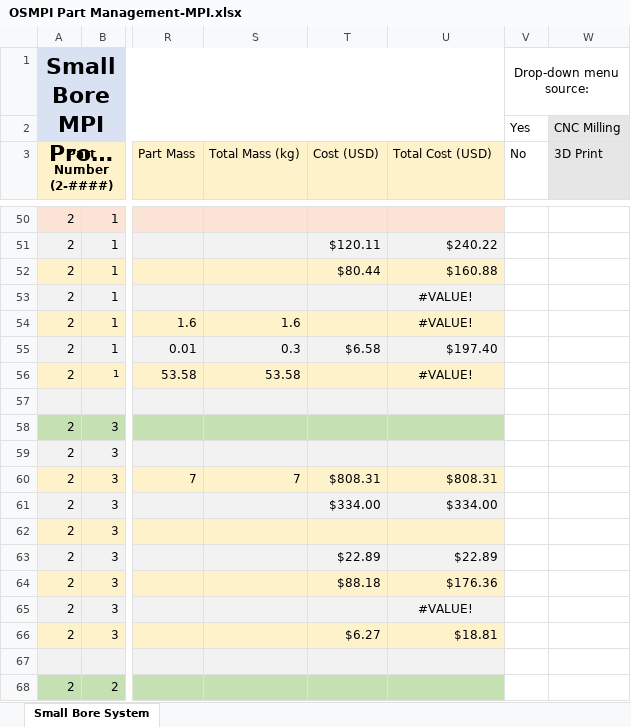
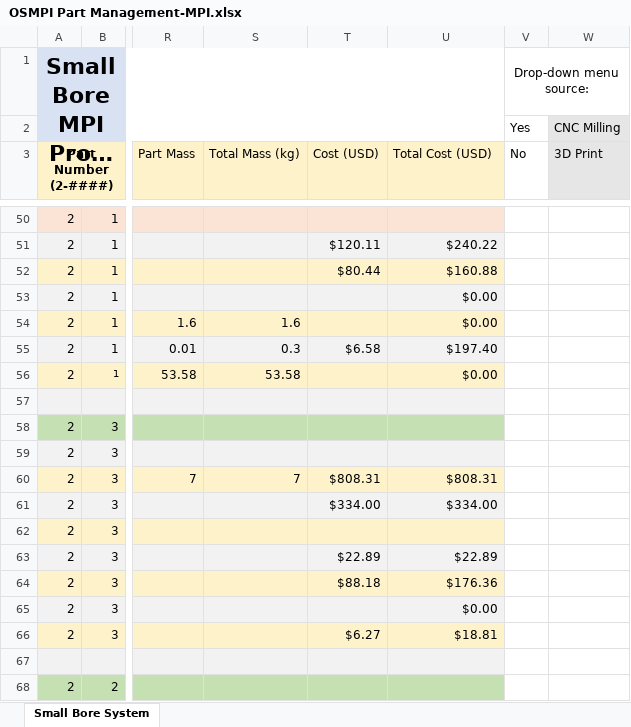
Before and after one commit to OS-MPI/Small-Bore-Imager, an Excel workbook: General Documentation/OSMPI Part Management-MPI.xlsx, sheet Small Bore System, drawn as a sheet; only a part is shown, gaps mark what is left out; long unchanged cells end in …; values as stored, in another font and other column widths than the file's, no borders; charts and pictures and conditional formats not drawn; the diff covers the shown part only; the diff names each change by its address in the sheet, - before the commit and + after, or states it on an @@ line.

```diff
--- a/General Documentation/OSMPI Part Management-MPI.xlsx (sheet Small Bore System)
+++ b/General Documentation/OSMPI Part Management-MPI.xlsx (sheet Small Bore System)
-U53:U54 (Total Cost (USD)): #VALUE!
+U53:U54 (Total Cost (USD)): $0.00
-U53:U54 alignment: center
+U53:U54 alignment: right
-U56 (Total Cost (USD)): #VALUE!
+U56 (Total Cost (USD)): $0.00
-U56 alignment: center
+U56 alignment: right
-U65 (Total Cost (USD)): #VALUE!
+U65 (Total Cost (USD)): $0.00
-U65 alignment: center
+U65 alignment: right
```
Also changed, not shown: 25 added rows, 1 removed row, 36 edited cells and cell formats elsewhere in this sheet, formulas that keep their value, charts or pictures.
